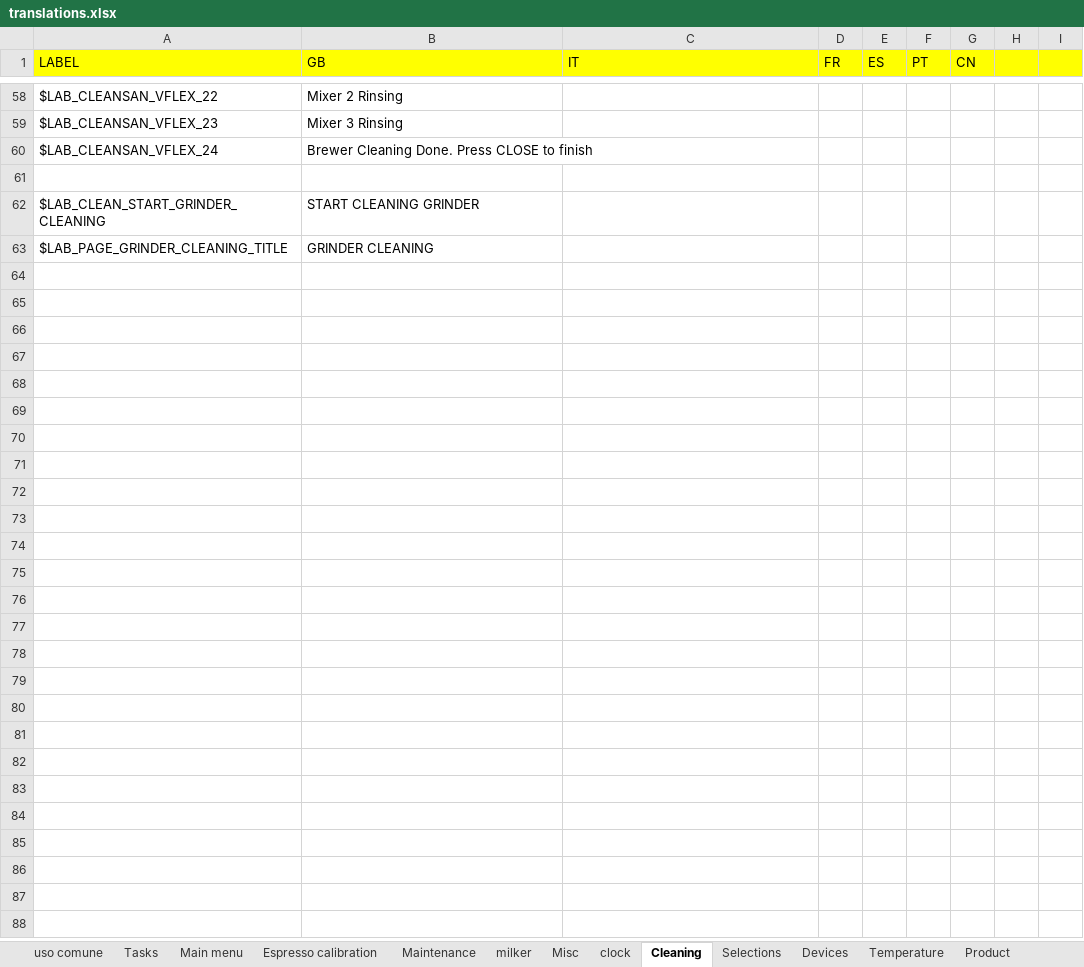
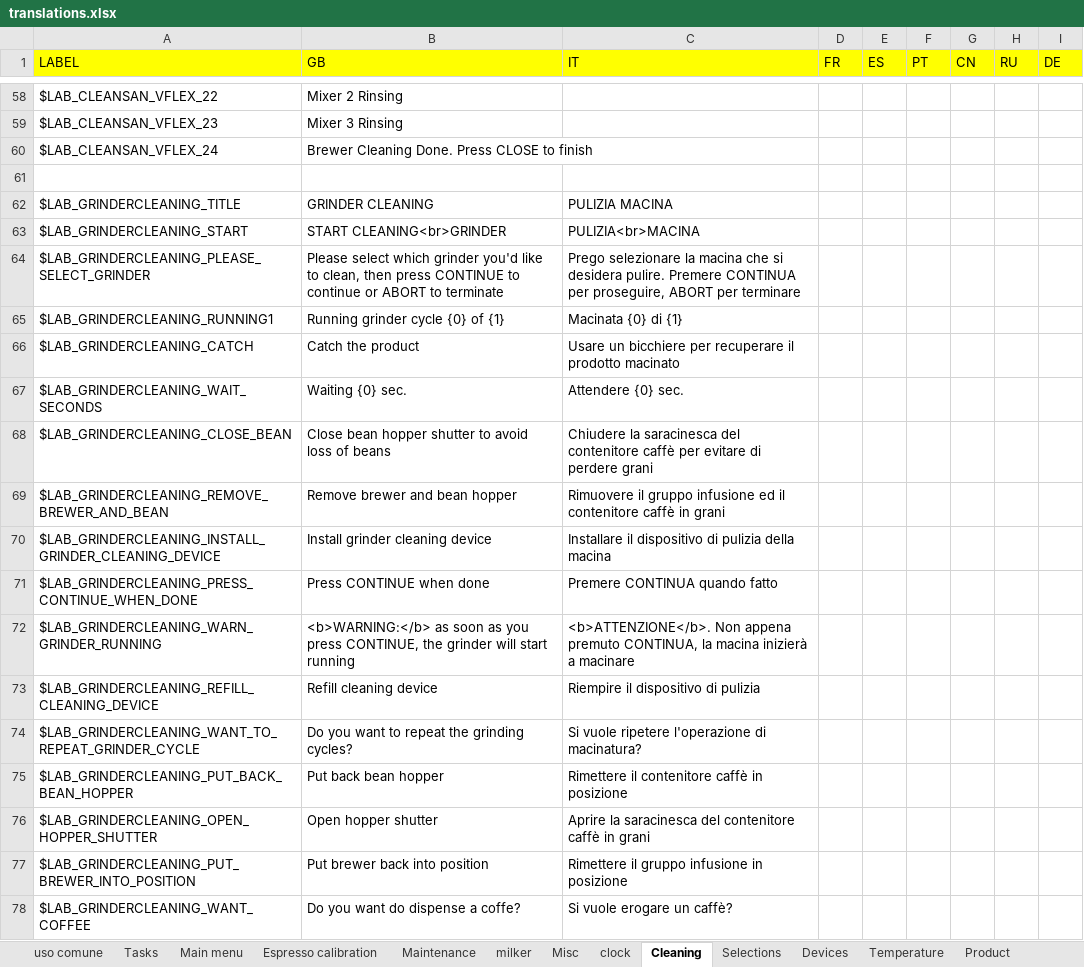
Before and after one commit to I1kham/gpu-fts-nestle-2019, an Excel workbook: MenuProgTranslator/translations.xlsx, sheet Cleaning, drawn as a sheet; only a part is shown, gaps mark what is left out; values as stored, in another font and other column widths than the file's, no borders; removed rows and columns are numbered as before the commit, all else as after; the diff names each change by its address in the sheet, - before the commit and + after, or states it on an @@ line.

Commit message:
Finalizzati i messaggi per la procedura di pulizia macina #1571 e aggiunte le label per le traduzioni. Aggiunte le lingue RUSSO e TEDESCO nel menu di programmazione (file xls inviato alle relativi filiali per le traduzioni)

```diff
--- a/MenuProgTranslator/translations.xlsx (sheet Cleaning)
+++ b/MenuProgTranslator/translations.xlsx (sheet Cleaning)
-H1: (empty)
+H1: RU
-I1: (empty)
+I1: DE
-row 62: $LAB_CLEAN_START_GRINDER_CLEANING | START CLEANING GRINDER
-A62 (LABEL): $LAB_PAGE_GRINDER_CLEANING_TITLE
+A62 (LABEL): $LAB_GRINDERCLEANING_TITLE
-C62 (IT): (empty)
+C62 (IT): PULIZIA MACINA
+row 63: $LAB_GRINDERCLEANING_START | START CLEANING<br>GRINDER | PULIZIA<br>MACINA
+row 64: $LAB_GRINDERCLEANING_PLEASE_SELECT_GRINDER | Please select which grinder you'd like to clean, then press CONTINUE to continue or ABORT to terminate | Prego selezionare la macina che si desidera pulire. Premere CONTINUA per proseguire, ABORT per terminare
+row 65: $LAB_GRINDERCLEANING_RUNNING1 | Running grinder cycle {0} of {1} | Macinata {0} di {1}
+row 66: $LAB_GRINDERCLEANING_CATCH | Catch the product | Usare un bicchiere per recuperare il prodotto macinato
+row 67: $LAB_GRINDERCLEANING_WAIT_SECONDS | Waiting {0} sec. | Attendere {0} sec.
+row 68: $LAB_GRINDERCLEANING_CLOSE_BEAN | Close bean hopper shutter to avoid loss of beans | Chiudere la saracinesca del contenitore caffè per evitare di perdere grani
+row 69: $LAB_GRINDERCLEANING_REMOVE_BREWER_AND_BEAN | Remove brewer and bean hopper | Rimuovere il gruppo infusione ed il contenitore caffè in grani
+row 70: $LAB_GRINDERCLEANING_INSTALL_GRINDER_CLEANING_DEVICE | Install grinder cleaning device | Installare il dispositivo di pulizia della macina
+row 71: $LAB_GRINDERCLEANING_PRESS_CONTINUE_WHEN_DONE | Press CONTINUE when done | Premere CONTINUA quando fatto
+row 72: $LAB_GRINDERCLEANING_WARN_GRINDER_RUNNING | <b>WARNING:</b> as soon as you press CONTINUE, the grinder will start running | <b>ATTENZIONE</b>. Non appena premuto CONTINUA, la macina inizierà a macinare
+row 73: $LAB_GRINDERCLEANING_REFILL_CLEANING_DEVICE | Refill cleaning device | Riempire il dispositivo di pulizia
+row 74: $LAB_GRINDERCLEANING_WANT_TO_REPEAT_GRINDER_CYCLE | Do you want to repeat the grinding cycles? | Si vuole ripetere l'operazione di macinatura?
+row 75: $LAB_GRINDERCLEANING_PUT_BACK_BEAN_HOPPER | Put back bean hopper | Rimettere il contenitore caffè in posizione
+row 76: $LAB_GRINDERCLEANING_OPEN_HOPPER_SHUTTER | Open hopper shutter | Aprire la saracinesca del contenitore caffè in grani
+row 77: $LAB_GRINDERCLEANING_PUT_BREWER_INTO_POSITION | Put brewer back into position | Rimettere il gruppo infusione in posizione
+row 78: $LAB_GRINDERCLEANING_WANT_COFFEE | Do you want do dispense a coffe? | Si vuole erogare un caffè?
```
Also changed, not shown: sheet uso comune, sheet Espresso calibration, sheet Product, sheet Temperature, sheet Menu Data Audit, sheet clock, 8 more sheets, 16 other files.
